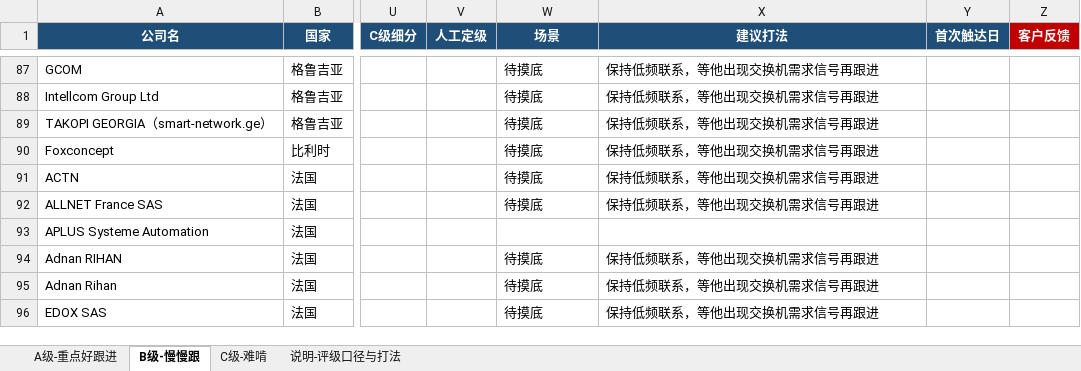
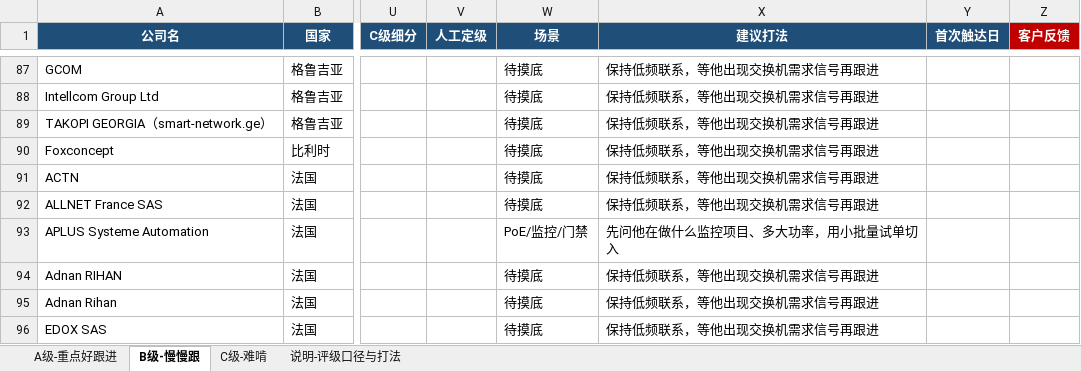
Before and after one commit to SimonSaga-202306/mikrotik-info, an Excel workbook: 客户分级跟进表_2026-09.xlsx, sheet B级-慢慢跟, drawn as a sheet; only a part is shown, gaps mark what is left out; values as stored, in another font and other column widths than the file's, no borders; the diff covers the shown part only; the diff names each change by its address in the sheet, - before the commit and + after, or states it on an @@ line.

```diff
--- a/客户分级跟进表_2026-09.xlsx (sheet B级-慢慢跟)
+++ b/客户分级跟进表_2026-09.xlsx (sheet B级-慢慢跟)
-W93 (场景): (empty)
+W93 (场景): PoE/监控/门禁
-X93 (建议打法): (empty)
+X93 (建议打法): 先问他在做什么监控项目、多大功率，用小批量试单切入
```
Also changed, not shown: 1 added row and 22 edited cells elsewhere in this sheet, sheet A级-重点好跟进, sheet C级-难啃, MikroTik_vs_SmartByte_替代对照表.xlsx, 23 other files.
